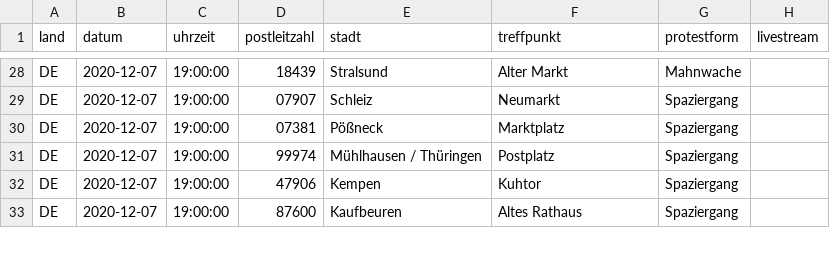
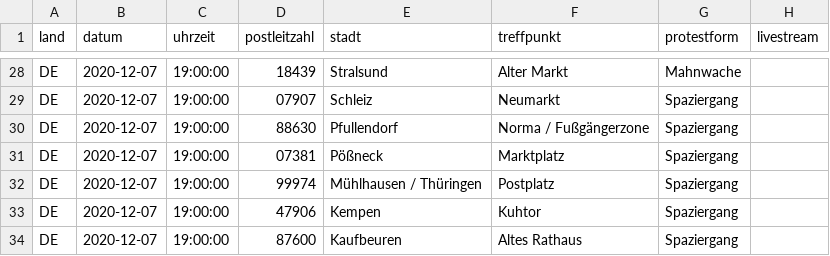
Before and after one commit to anonymous-tld/angst-frei.ch, a CSV file: _data/demotermine.csv, drawn as a sheet; only a part is shown, gaps mark what is left out; the diff names each change by its address in the sheet, - before the commit and + after, or states it on an @@ line.

Commit message:
Update demotermine.csv from https://demo.terminkalender.top/demotermine.csv

```diff
--- a/_data/demotermine.csv
+++ b/_data/demotermine.csv
+row 30: DE | 2020-12-07 | 19:00:00 | 88630 | Pfullendorf | Norma / Fußgängerzone | Spaziergang
```
